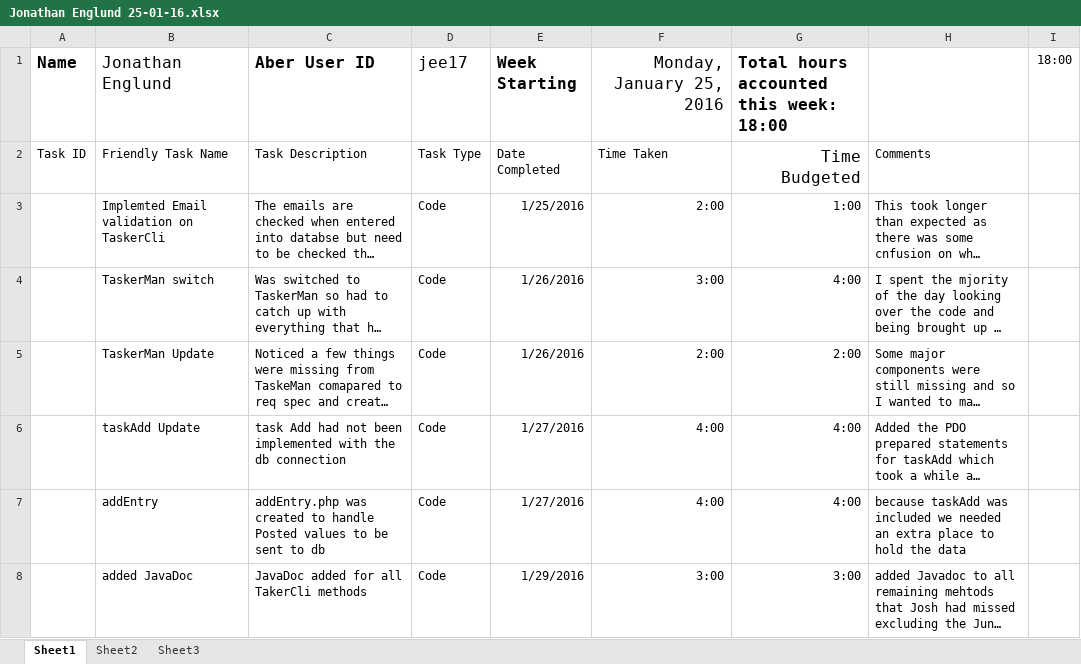
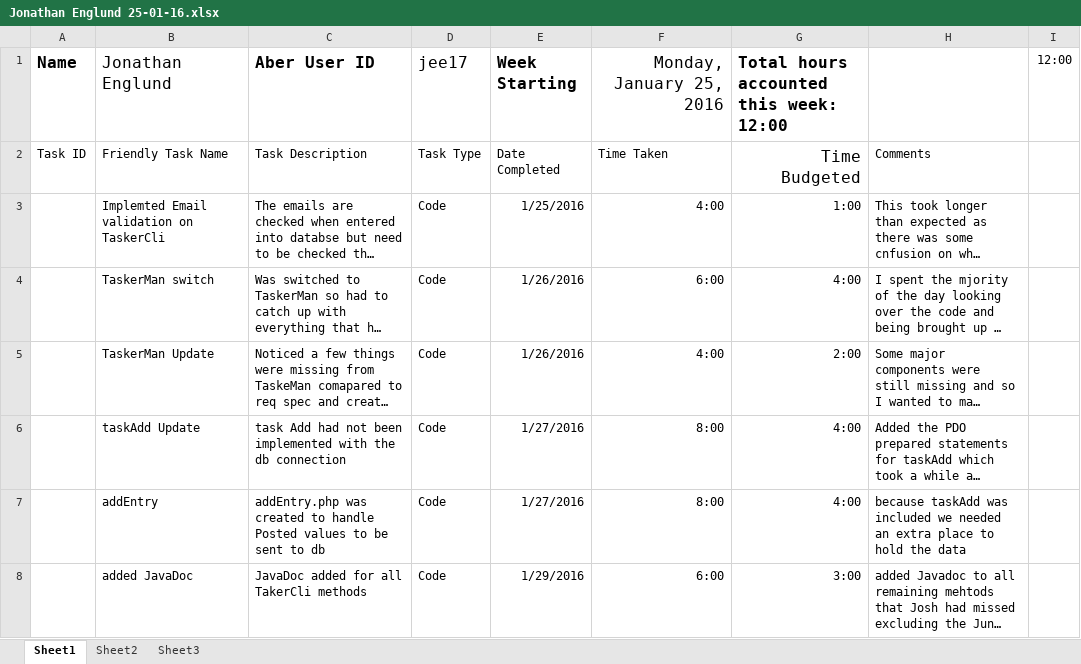
Before and after one commit to DavidFair/CS221_Group_05, an Excel workbook: man/completed sheets/2016-01-25/Jonathan Englund 25-01-16.xlsx, sheet Sheet1, drawn as a sheet; long unchanged cells end in …; values as stored, in another font and other column widths than the file's, no borders; the diff names each change by its address in the sheet, - before the commit and + after, or states it on an @@ line.

```diff
--- a/man/completed sheets/2016-01-25/Jonathan Englund 25-01-16.xlsx (sheet Sheet1)
+++ b/man/completed sheets/2016-01-25/Jonathan Englund 25-01-16.xlsx (sheet Sheet1)
-G1: Total hours accounted this week: 18:00
+G1: Total hours accounted this week: 12:00
-I1: 18:00
+I1: 12:00
-F3 (Monday, January 25, 2016): 2:00
+F3 (Monday, January 25, 2016): 4:00
-F4 (Monday, January 25, 2016): 3:00
+F4 (Monday, January 25, 2016): 6:00
-F5 (Monday, January 25, 2016): 2:00
+F5 (Monday, January 25, 2016): 4:00
-F6:F7 (Monday, January 25, 2016): 4:00
+F6:F7 (Monday, January 25, 2016): 8:00
-F8 (Monday, January 25, 2016): 3:00
+F8 (Monday, January 25, 2016): 6:00
```
Also changed, not shown: man/completed sheets/2016-01-25/David Fairbrother.xlsx, man/completed sheets/2016-01-25/Joshua Doyle.xlsx, 20 other files.
